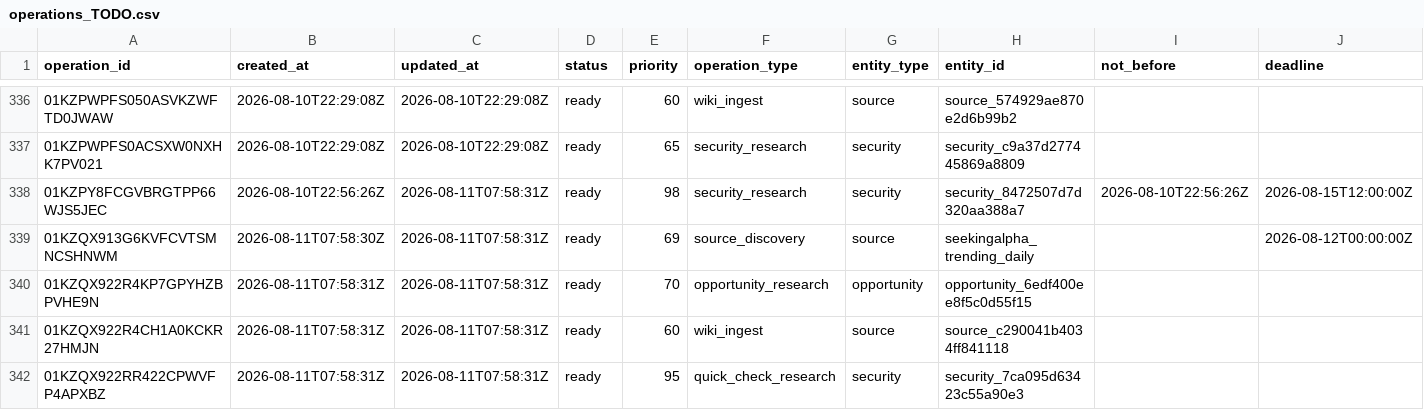
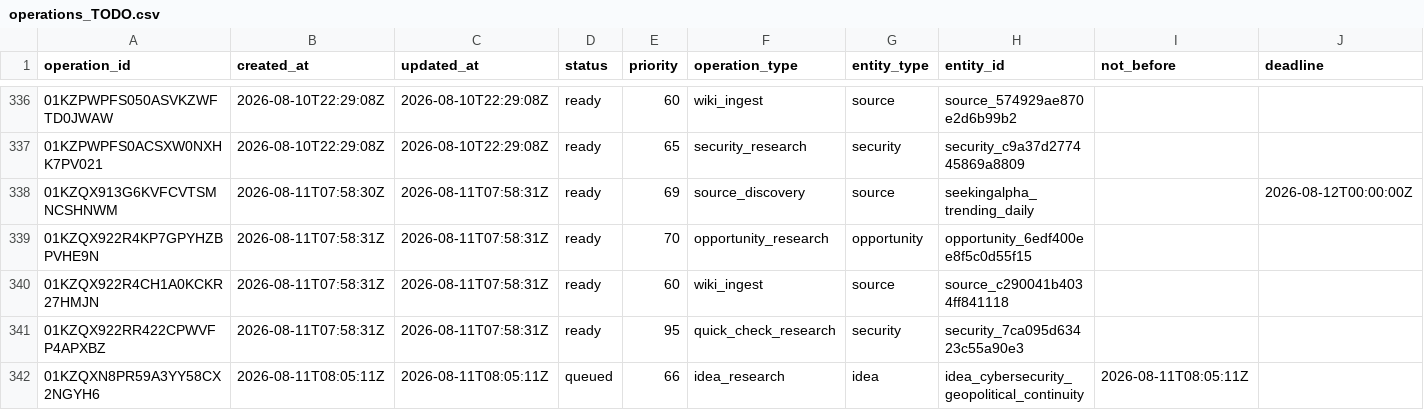
Before and after one commit to Kabutojira/PaperTrader, a CSV file: data/operations/operations_TODO.csv, drawn as a sheet; only a part is shown, gaps mark what is left out; removed rows and columns are numbered as before the commit, all else as after; rows hold the shown columns only; the diff names each change by its address in the sheet, - before the commit and + after, or states it on an @@ line.

```diff
--- a/data/operations/operations_TODO.csv
+++ b/data/operations/operations_TODO.csv
-row 338: 01KZPY8FCGVBRGTPP66WJS5JEC | 2026-08-10T22:56:26Z | 2026-08-11T07:58:31Z | ready | 98 | security_research | security | security_8472507d7d320aa388a7 | 2026-08-10T22:56:26Z | 2026-08-15T12:00:00Z
+row 342: 01KZQXN8PR59A3YY58CX2NGYH6 | 2026-08-11T08:05:11Z | 2026-08-11T08:05:11Z | queued | 66 | idea_research | idea | idea_cybersecurity_geopolitical_continuity | 2026-08-11T08:05:11Z
```
Also changed, not shown: data/operations/operations_history.csv, data/tables/security_assessment_history.csv, 22 other files.
